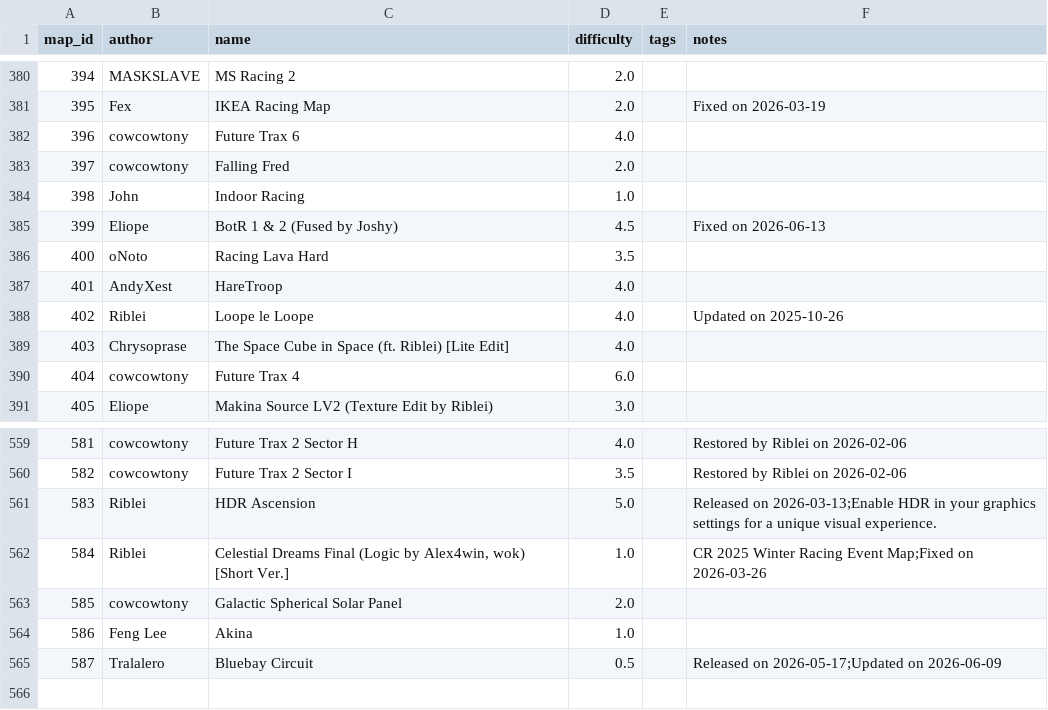
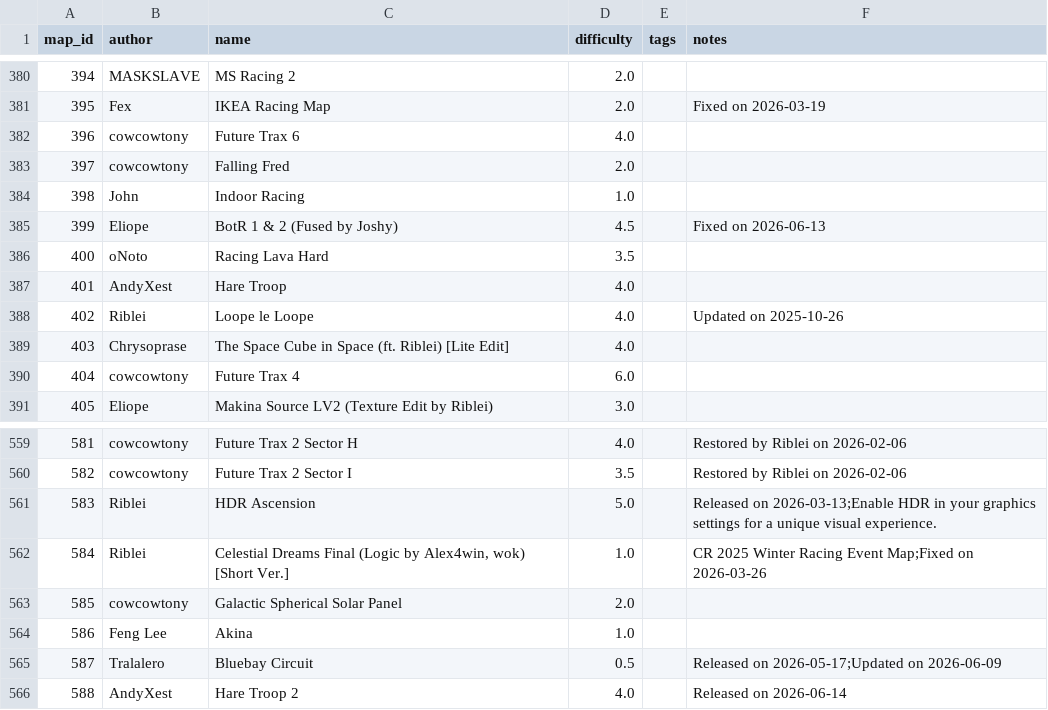
Before and after one commit to vv4t/Aottg2-Racing-Maps, a CSV file: maps.csv, drawn as a sheet; only a part is shown, gaps mark what is left out.

Commit message:
Update maps.csv

```diff
--- a/maps.csv
+++ b/maps.csv
@@ -386,3 +386,3 @@ map_id|author|name|difficulty|tags|notes
 400|oNoto|Racing Lava Hard|3.5||
-401|AndyXest|HareTroop|4.0||
+401|AndyXest|Hare Troop|4.0||
 402|Riblei|Loope le Loope|4.0||Updated on 2025-10-26
@@ -565 +565,2 @@ map_id|author|name|difficulty|tags|notes
 587|Tralalero|Bluebay Circuit|0.5||Released on 2026-05-17;Updated on 2026-06-09
+588|AndyXest|Hare Troop 2|4.0||Released on 2026-06-14
```
